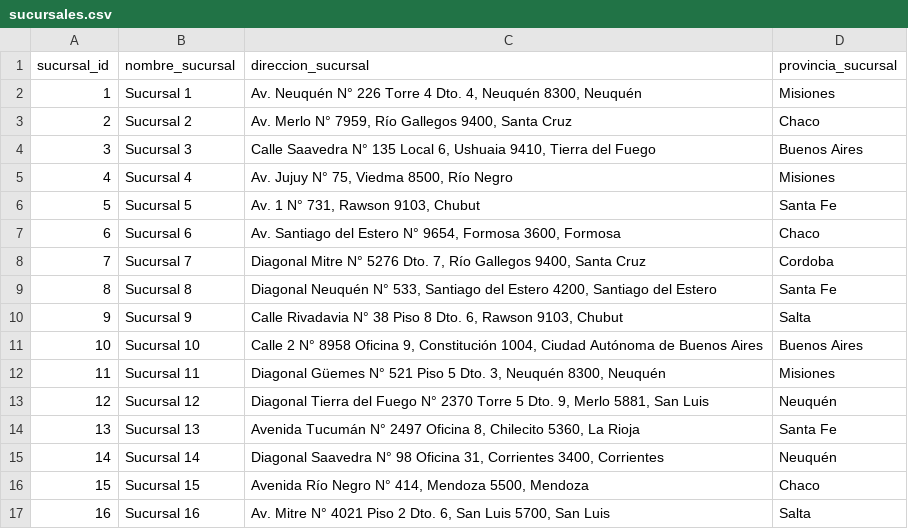
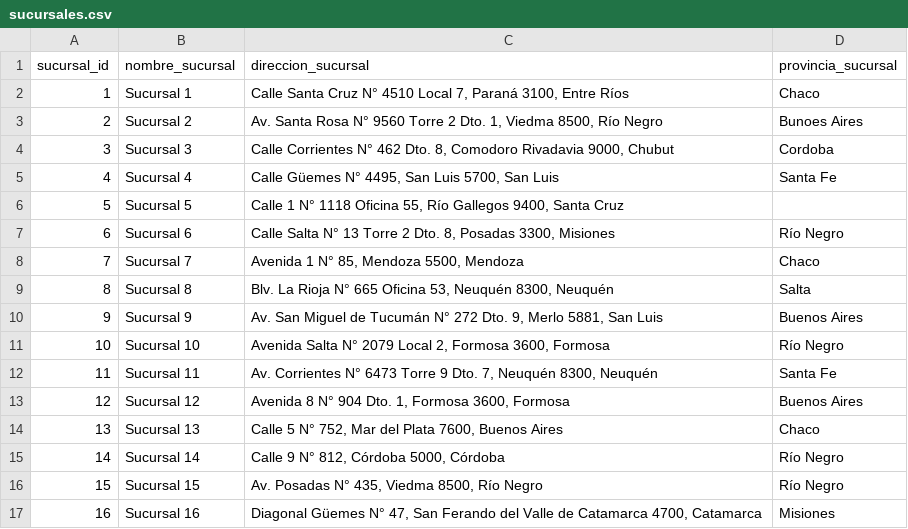
Before and after one commit to CHardy21/DA_TecnoStoreARG, a CSV file: data/raw/sucursales.csv, drawn as a sheet; only a part is shown; the diff covers the shown part only.

```diff
--- a/data/raw/sucursales.csv
+++ b/data/raw/sucursales.csv
@@ -1,17 +1,17 @@
 sucursal_id,nombre_sucursal,direccion_sucursal,provincia_sucursal
-1,Sucursal 1,"Av. Neuquén N° 226 Torre 4 Dto. 4, Neuquén 8300, Neuquén",Misiones
-2,Sucursal 2,"Av. Merlo N° 7959, Río Gallegos 9400, Santa Cruz",Chaco
-3,Sucursal 3,"Calle Saavedra N° 135 Local 6, Ushuaia 9410, Tierra del Fuego",Buenos Aires
-4,Sucursal 4,"Av. Jujuy N° 75, Viedma 8500, Río Negro",Misiones
-5,Sucursal 5,"Av. 1 N° 731, Rawson 9103, Chubut",Santa Fe
-6,Sucursal 6,"Av. Santiago del Estero N° 9654, Formosa 3600, Formosa",Chaco
-7,Sucursal 7,"Diagonal Mitre N° 5276 Dto. 7, Río Gallegos 9400, Santa Cruz",Cordoba
-8,Sucursal 8,"Diagonal Neuquén N° 533, Santiago del Estero 4200, Santiago del Estero",Santa Fe
-9,Sucursal 9,"Calle Rivadavia N° 38 Piso 8 Dto. 6, Rawson 9103, Chubut",Salta
-10,Sucursal 10,"Calle 2 N° 8958 Oficina 9, Constitución 1004, Ciudad Autónoma de Buenos Aires",Buenos Aires
-11,Sucursal 11,"Diagonal Güemes N° 521 Piso 5 Dto. 3, Neuquén 8300, Neuquén",Misiones
-12,Sucursal 12,"Diagonal Tierra del Fuego N° 2370 Torre 5 Dto. 9, Merlo 5881, San Luis",Neuquén
-13,Sucursal 13,"Avenida Tucumán N° 2497 Oficina 8, Chilecito 5360, La Rioja",Santa Fe
-14,Sucursal 14,"Diagonal Saavedra N° 98 Oficina 31, Corrientes 3400, Corrientes",Neuquén
-15,Sucursal 15,"Avenida Río Negro N° 414, Mendoza 5500, Mendoza",Chaco
-16,Sucursal 16,"Av. Mitre N° 4021 Piso 2 Dto. 6, San Luis 5700, San Luis",Salta
+1,Sucursal 1,"Calle Santa Cruz N° 4510 Local 7, Paraná 3100, Entre Ríos",Chaco
+2,Sucursal 2,"Av. Santa Rosa N° 9560 Torre 2 Dto. 1, Viedma 8500, Río Negro",Bunoes Aires
+3,Sucursal 3,"Calle Corrientes N° 462 Dto. 8, Comodoro Rivadavia 9000, Chubut",Cordoba
+4,Sucursal 4,"Calle Güemes N° 4495, San Luis 5700, San Luis",Santa Fe
+5,Sucursal 5,"Calle 1 N° 1118 Oficina 55, Río Gallegos 9400, Santa Cruz",
+6,Sucursal 6,"Calle Salta N° 13 Torre 2 Dto. 8, Posadas 3300, Misiones",Río Negro
+7,Sucursal 7,"Avenida 1 N° 85, Mendoza 5500, Mendoza",Chaco
+8,Sucursal 8,"Blv. La Rioja N° 665 Oficina 53, Neuquén 8300, Neuquén",Salta
+9,Sucursal 9,"Av. San Miguel de Tucumán N° 272 Dto. 9, Merlo 5881, San Luis",Buenos Aires
+10,Sucursal 10,"Avenida Salta N° 2079 Local 2, Formosa 3600, Formosa",Río Negro
+11,Sucursal 11,"Av. Corrientes N° 6473 Torre 9 Dto. 7, Neuquén 8300, Neuquén",Santa Fe
+12,Sucursal 12,"Avenida 8 N° 904 Dto. 1, Formosa 3600, Formosa",Buenos Aires
+13,Sucursal 13,"Calle 5 N° 752, Mar del Plata 7600, Buenos Aires",Chaco
+14,Sucursal 14,"Calle 9 N° 812, Córdoba 5000, Córdoba",Río Negro
+15,Sucursal 15,"Av. Posadas N° 435, Viedma 8500, Río Negro",Río Negro
+16,Sucursal 16,"Diagonal Güemes N° 47, San Ferando del Valle de Catamarca 4700, Catamarca",Misiones
```
Also changed, not shown: 1 added row, 2 removed rows and 17 edited cells elsewhere in this file, 24 other files.
